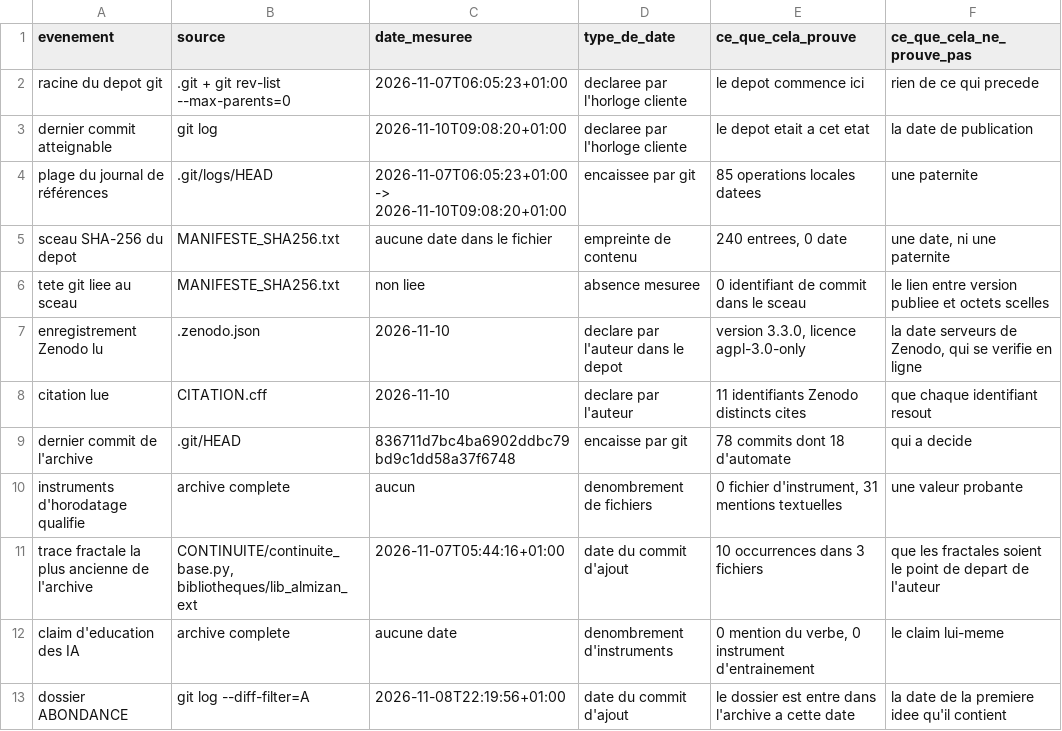
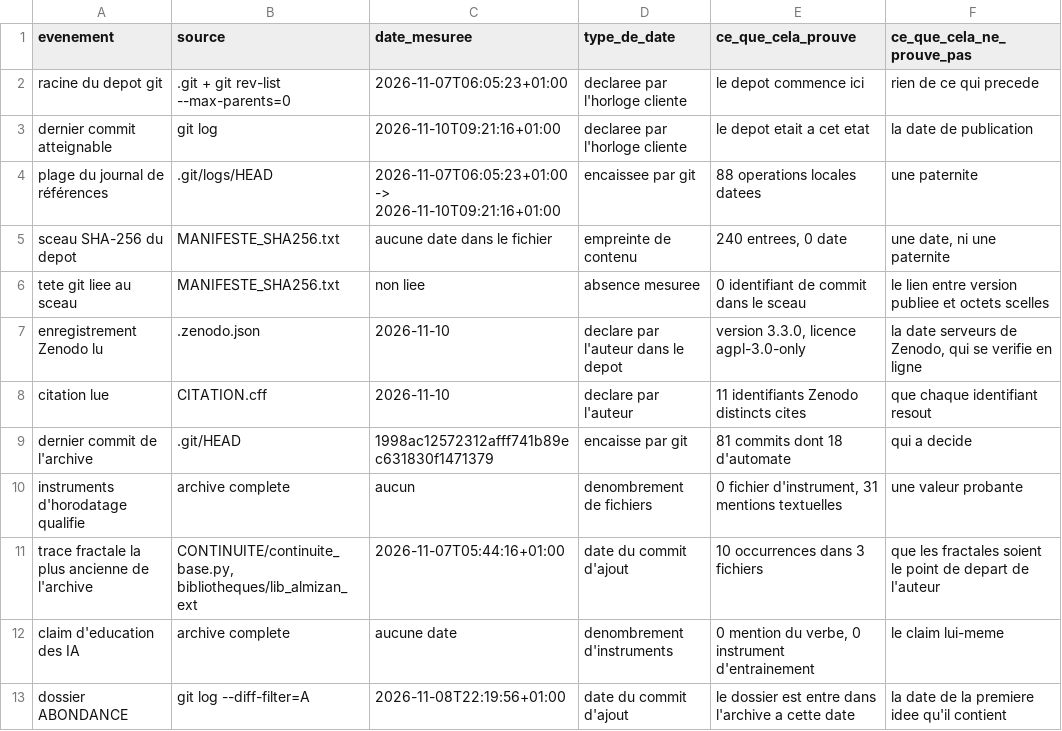
Before and after one commit to IMAM8MAHDI/AL-MIZAN-Quantum-Emulator, a CSV file: DECLARATION/artefacts/chaine_anteriorite.csv, drawn as a sheet; only a part is shown.

Commit message:
Reemet les artefacts apres le test de la derive

```diff
--- a/DECLARATION/artefacts/chaine_anteriorite.csv
+++ b/DECLARATION/artefacts/chaine_anteriorite.csv
@@ -2,4 +2,4 @@
 racine du depot git;.git + git rev-list --max-parents=0;2026-11-07T06:05:23+01:00;declaree par l'horloge cliente;le depot commence ici;rien de ce qui precede
-dernier commit atteignable;git log;2026-11-10T09:08:20+01:00;declaree par l'horloge cliente;le depot etait a cet etat;la date de publication
-plage du journal de références;.git/logs/HEAD;2026-11-07T06:05:23+01:00 -> 2026-11-10T09:08:20+01:00;encaissee par git;85 operations locales datees;une paternite
+dernier commit atteignable;git log;2026-11-10T09:21:16+01:00;declaree par l'horloge cliente;le depot etait a cet etat;la date de publication
+plage du journal de références;.git/logs/HEAD;2026-11-07T06:05:23+01:00 -> 2026-11-10T09:21:16+01:00;encaissee par git;88 operations locales datees;une paternite
 sceau SHA-256 du depot;MANIFESTE_SHA256.txt;aucune date dans le fichier;empreinte de contenu;240 entrees, 0 date;une date, ni une paternite
@@ -8,3 +8,3 @@ enregistrement Zenodo lu;.zenodo.json;2026-11-10;declare par l'auteur dans le de
 citation lue;CITATION.cff;2026-11-10;declare par l'auteur;11 identifiants Zenodo distincts cites;que chaque identifiant resout
-dernier commit de l'archive;.git/HEAD;836711d7bc4ba6902ddbc79bd9c1dd58a37f6748;encaisse par git;78 commits dont 18 d'automate;qui a decide
+dernier commit de l'archive;.git/HEAD;1998ac12572312afff741b89ec631830f1471379;encaisse par git;81 commits dont 18 d'automate;qui a decide
 instruments d'horodatage qualifie;archive complete;aucun;denombrement de fichiers;0 fichier d'instrument, 31 mentions textuelles;une valeur probante
```
Also changed, not shown: 6 other files.
